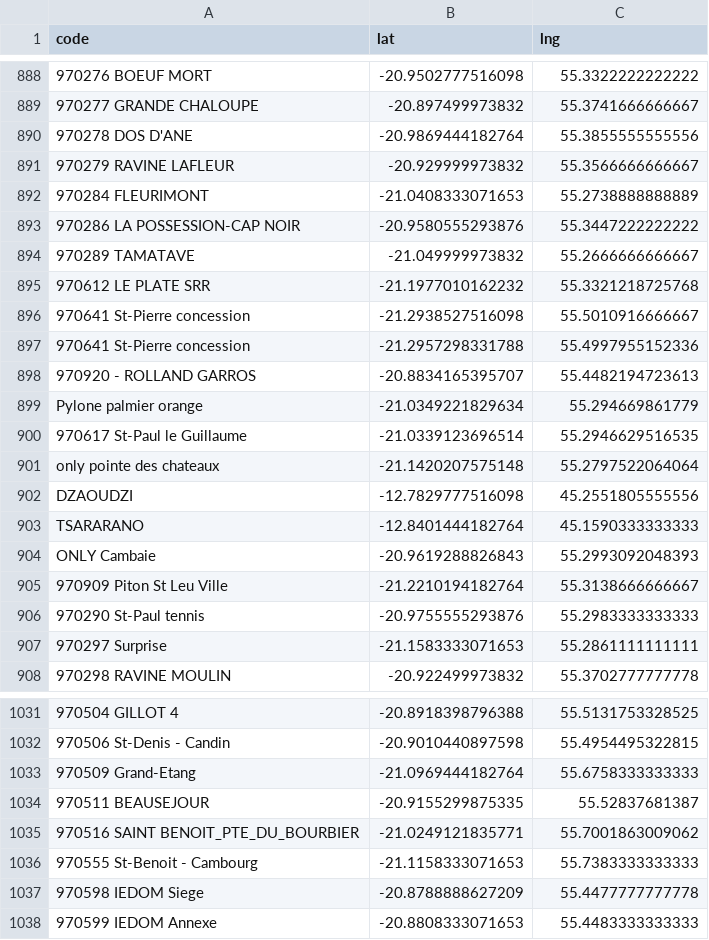
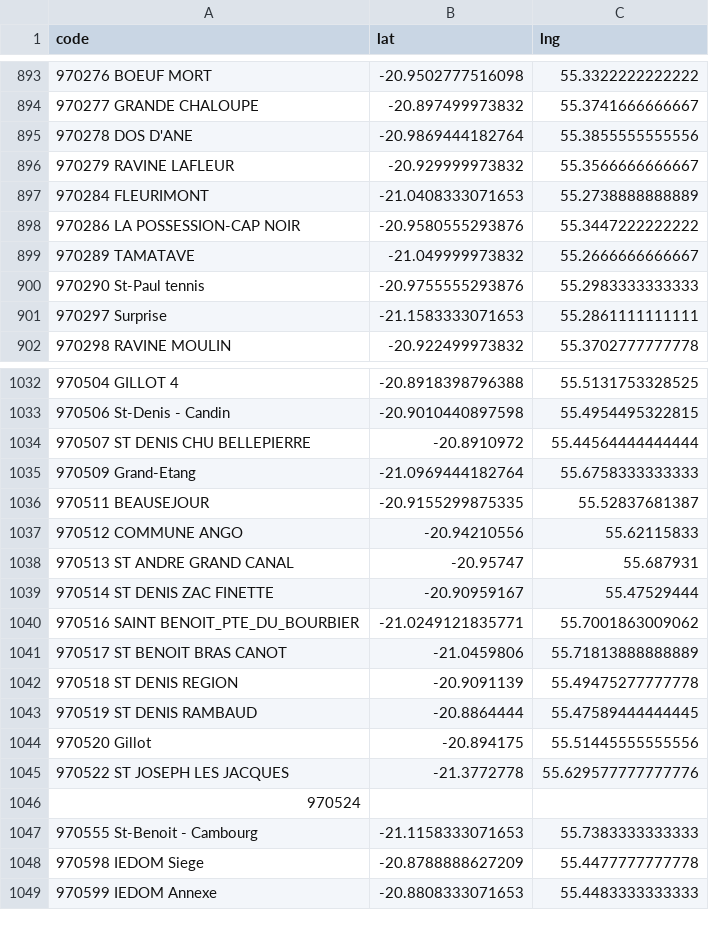
Before and after one commit to Kosouwa666/NEWCOM_MAPS, a CSV file: sites.csv, drawn as a sheet; only a part is shown, gaps mark what is left out; removed rows and columns are numbered as before the commit, all else as after; the diff covers the shown part only; the diff names each change by its address in the sheet, - before the commit and + after, or states it on an @@ line.

Commit message:
Update sites.csv

```diff
--- a/sites.csv
+++ b/sites.csv
-row 895: 970612 LE PLATE SRR | -21.1977010162232 | 55.3321218725768
-row 896: 970641 St-Pierre concession | -21.2938527516098 | 55.5010916666667
-row 897: 970641 St-Pierre concession | -21.2957298331788 | 55.4997955152336
-row 898: 970920 - ROLLAND GARROS | -20.8834165395707 | 55.4482194723613
-row 899: Pylone palmier orange | -21.0349221829634 | 55.294669861779
-row 900: 970617 St-Paul le Guillaume | -21.0339123696514 | 55.2946629516535
-row 901: only pointe des chateaux | -21.1420207575148 | 55.2797522064064
-row 902: DZAOUDZI | -12.7829777516098 | 45.2551805555556
-row 903: TSARARANO | -12.8401444182764 | 45.1590333333333
-row 904: ONLY Cambaie | -20.9619288826843 | 55.2993092048393
-row 905: 970909 Piton St Leu Ville | -21.2210194182764 | 55.3138666666667
+row 1034: 970507 ST DENIS CHU BELLEPIERRE | -20.8910972 | 55.44564444444444
+row 1037: 970512 COMMUNE ANGO | -20.94210556 | 55.62115833
+row 1038: 970513 ST ANDRE GRAND CANAL | -20.95747 | 55.687931
+row 1039: 970514 ST DENIS ZAC FINETTE | -20.90959167 | 55.47529444
+row 1041: 970517 ST BENOIT BRAS CANOT | -21.0459806 | 55.71813888888889
+row 1042: 970518 ST DENIS REGION | -20.9091139 | 55.49475277777778
+row 1043: 970519 ST DENIS RAMBAUD | -20.8864444 | 55.47589444444445
+row 1044: 970520 Gillot | -20.894175 | 55.51445555555556
+row 1045: 970522 ST JOSEPH LES JACQUES | -21.3772778 | 55.629577777777776
+row 1046: 970524
```
Also changed, not shown: 12 added rows and 4 removed rows elsewhere in this file.
